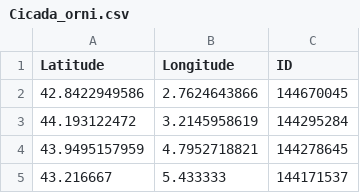
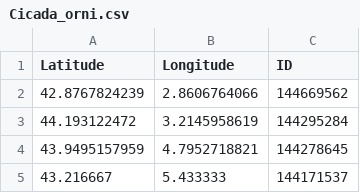
Before and after one commit to cigalesdefrance/cigalesdefrance.github.io, a CSV file: BDD/INATURALIST/Cicada_orni.csv, drawn as a sheet; only a part is shown; removed rows and columns are numbered as before the commit, all else as after; the diff names each change by its address in the sheet, - before the commit and + after, or states it on an @@ line.

```diff
--- a/BDD/INATURALIST/Cicada_orni.csv
+++ b/BDD/INATURALIST/Cicada_orni.csv
-row 2: 42.8422949586 | 2.7624643866 | 144670045
+row 2: 42.8767824239 | 2.8606764066 | 144669562
```
Also changed, not shown: 8 other files.
